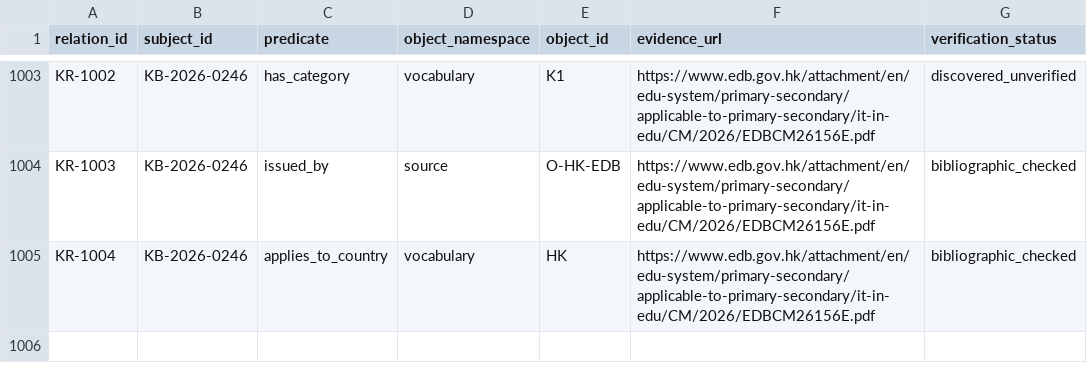
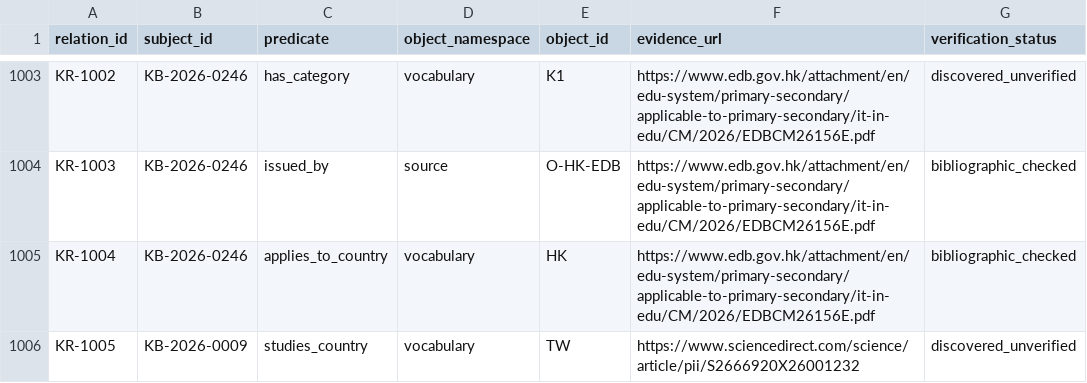
Before and after one commit to jhchenmooc/k12-ai-literacy-report, a CSV file: research/knowledge-base/data/relations.csv, drawn as a sheet; only a part is shown, gaps mark what is left out; the diff names each change by its address in the sheet, - before the commit and + after, or states it on an @@ line.

```diff
--- a/research/knowledge-base/data/relations.csv
+++ b/research/knowledge-base/data/relations.csv
+row 1006: KR-1005 | KB-2026-0009 | studies_country | vocabulary | TW | https://www.sciencedirect.com/science/article/pii/S2666920X26001232 | discovered_unverified
```
Also changed, not shown: 4 other files.
